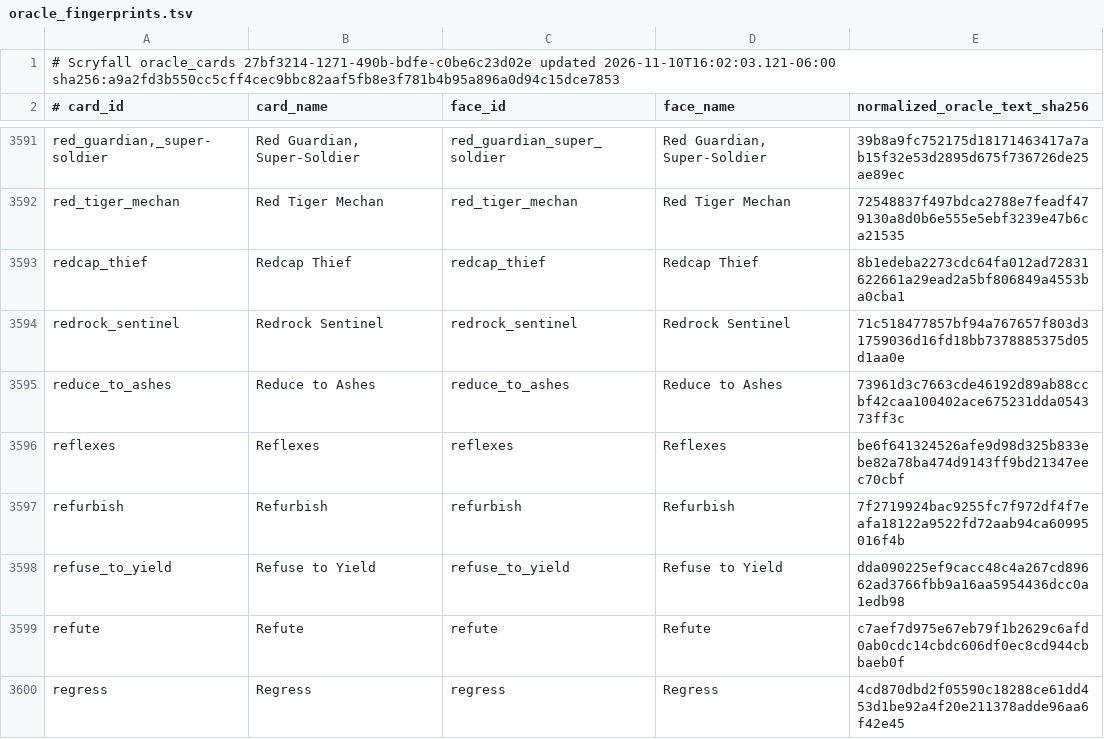
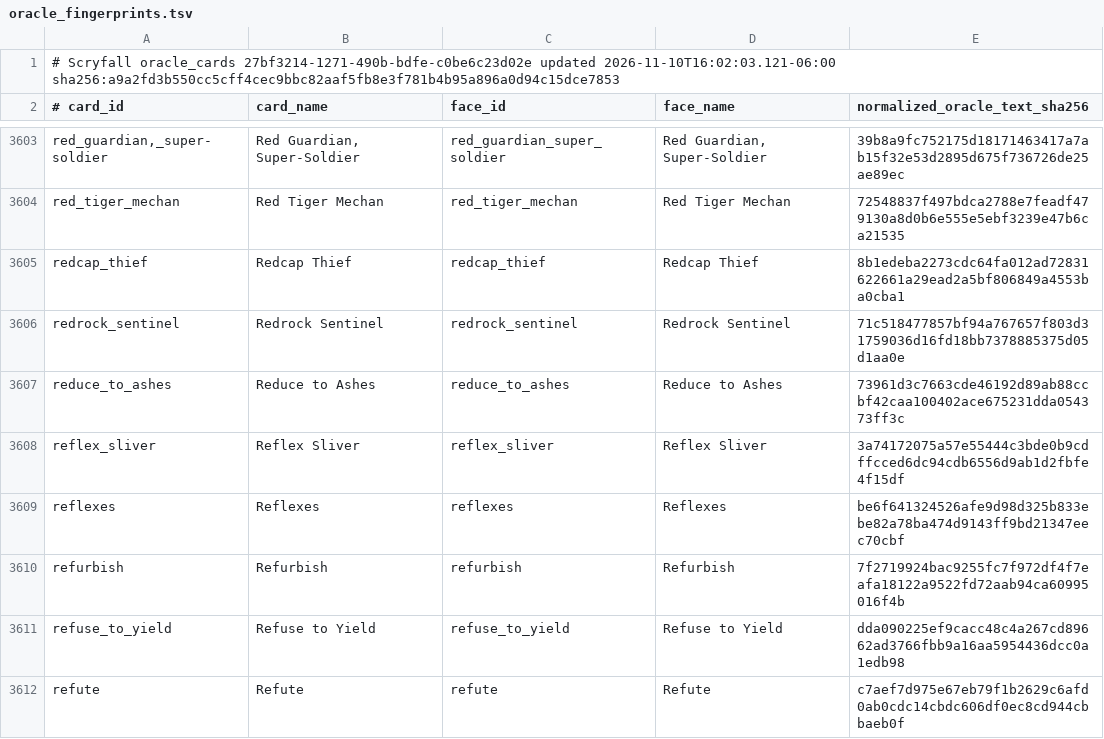
Before and after one commit to pizzaninja188/Cockatrice, a TSV file: tricerules/tricerules-cards/presentation/oracle_fingerprints.tsv, drawn as a sheet; only a part is shown, gaps mark what is left out; the shorter side is filled out with more unchanged rows; the diff covers the shown part only; the diff names each change by its address in the sheet, - before the commit and + after, or states it on an @@ line.

Commit message:
Add queue-v76 sliver keyword, subtype lord and activated draw cards

```diff
--- a/tricerules/tricerules-cards/presentation/oracle_fingerprints.tsv
+++ b/tricerules/tricerules-cards/presentation/oracle_fingerprints.tsv
+row 3608: reflex_sliver | Reflex Sliver | reflex_sliver | Reflex Sliver | 3a74172075a57e55444c3bde0b9cdffcced6dc94cdb6556d9ab1d2fbfe4f15df
```
Also changed, not shown: 24 added rows elsewhere in this file, 59 other files.
